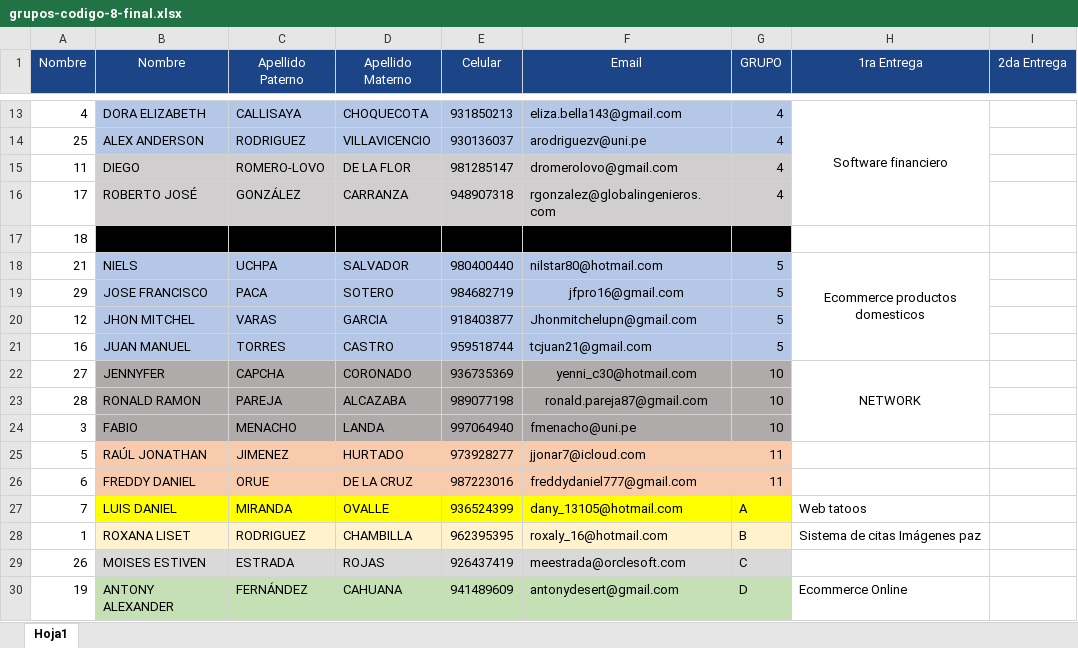
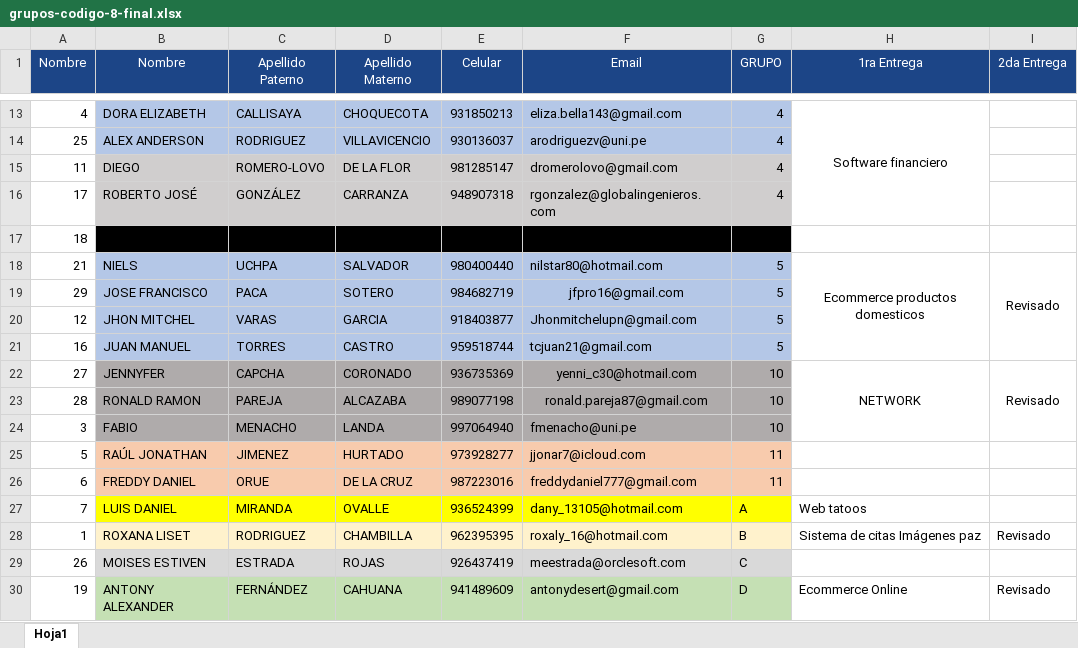
Before and after one commit to jorgegarba/codigo-virtual-8, an Excel workbook: documentacion-proyecto-final/grupos-codigo-8-final.xlsx, sheet Hoja1, drawn as a sheet; only a part is shown, gaps mark what is left out; values as stored, in another font and other column widths than the file's, no borders; the diff names each change by its address in the sheet, - before the commit and + after, or states it on an @@ line.

```diff
--- a/documentacion-proyecto-final/grupos-codigo-8-final.xlsx (sheet Hoja1)
+++ b/documentacion-proyecto-final/grupos-codigo-8-final.xlsx (sheet Hoja1)
-I18 (2da Entrega): (empty)
+I18 (2da Entrega): Revisado
+I18:I21 merged
-I22 (2da Entrega): (empty)
+I22 (2da Entrega): Revisado
+I22:I24 merged
-I28 (2da Entrega): (empty)
+I28 (2da Entrega): Revisado
-I30 (2da Entrega): (empty)
+I30 (2da Entrega): Revisado
```
Also changed, not shown: 12 other files.
